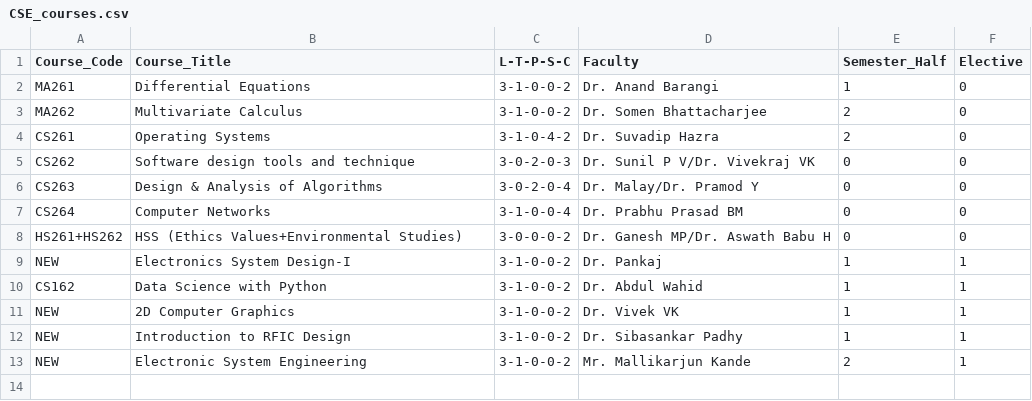
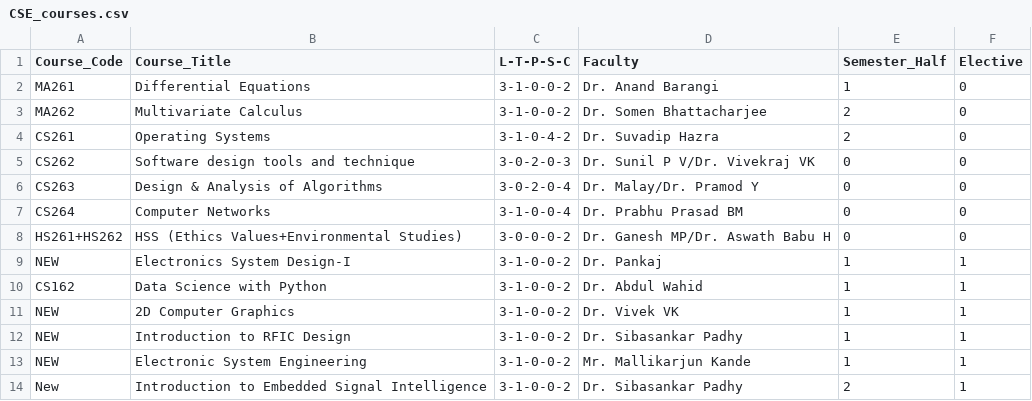
Before and after one commit to raskinverma/Automated-Time-Table-Scheduling-for-IIIT-Dharwad, a CSV file: data/CSE_courses.csv, drawn as a sheet.

Commit message:
Updated Time-Table Generator

```diff
--- a/data/CSE_courses.csv
+++ b/data/CSE_courses.csv
@@ -12,2 +12,3 @@ NEW,2D Computer Graphics,3-1-0-0-2,Dr. Vivek VK,1,1
 NEW,Introduction to RFIC Design,3-1-0-0-2,Dr. Sibasankar Padhy,1,1
-NEW,Electronic System Engineering,3-1-0-0-2,Mr. Mallikarjun Kande,2,1
+NEW,Electronic System Engineering,3-1-0-0-2,Mr. Mallikarjun Kande,1,1
+New,Introduction to Embedded Signal Intelligence,3-1-0-0-2,Dr. Sibasankar Padhy,2,1
```
Also changed, not shown: data/DSAI_courses.csv, 2 other files.
